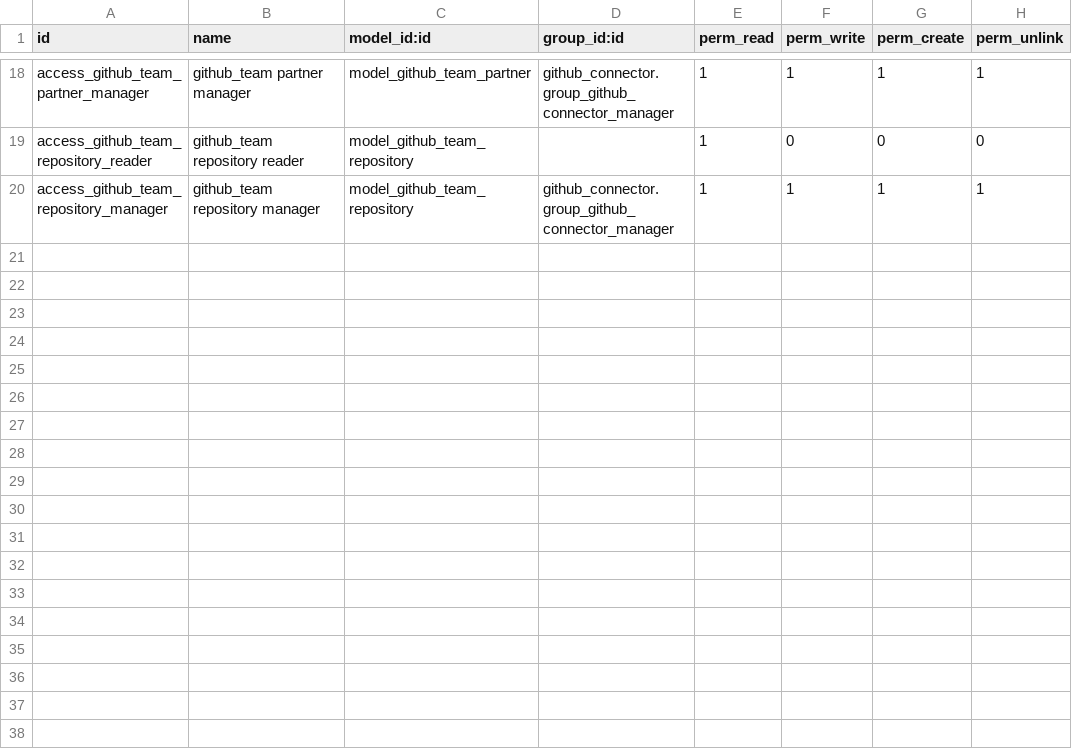
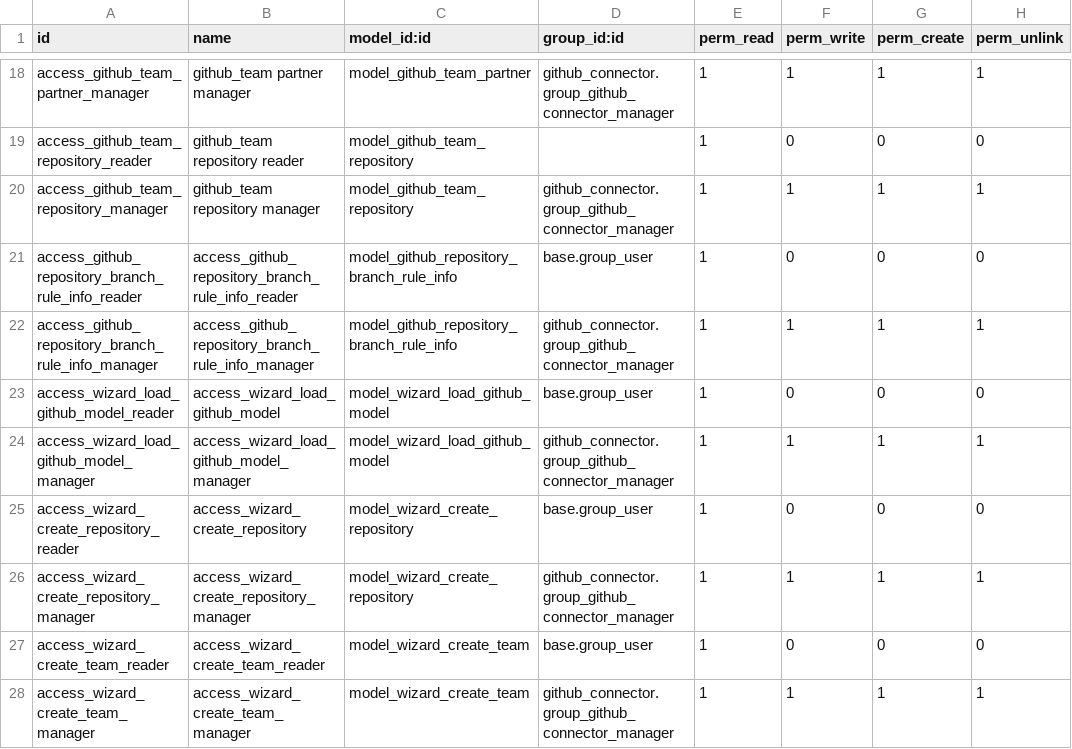
Before and after one commit to ahkio/interface-github, a CSV file: github_connector/security/ir.model.access.csv, drawn as a sheet; only a part is shown, gaps mark what is left out.

Commit message:
[MIG] github_connector: Migration to 14.0

```diff
--- a/github_connector/security/ir.model.access.csv
+++ b/github_connector/security/ir.model.access.csv
@@ -20 +20,9 @@ access_github_team_repository_reader,github_team repository reader,model_github_
 access_github_team_repository_manager,github_team repository manager,model_github_team_repository,github_connector.group_github_connector_manager,1,1,1,1
+access_github_repository_branch_rule_info_reader,access_github_repository_branch_rule_info_reader,model_github_repository_branch_rule_info,base.group_user,1,0,0,0
+access_github_repository_branch_rule_info_manager,access_github_repository_branch_rule_info_manager,model_github_repository_branch_rule_info,github_connector.group_github_connector_manager,1,1,1,1
+access_wizard_load_github_model_reader,access_wizard_load_github_model,model_wizard_load_github_model,base.group_user,1,0,0,0
+access_wizard_load_github_model_manager,access_wizard_load_github_model_manager,model_wizard_load_github_model,github_connector.group_github_connector_manager,1,1,1,1
+access_wizard_create_repository_reader,access_wizard_create_repository,model_wizard_create_repository,base.group_user,1,0,0,0
+access_wizard_create_repository_manager,access_wizard_create_repository_manager,model_wizard_create_repository,github_connector.group_github_connector_manager,1,1,1,1
+access_wizard_create_team_reader,access_wizard_create_team_reader,model_wizard_create_team,base.group_user,1,0,0,0
+access_wizard_create_team_manager,access_wizard_create_team_manager,model_wizard_create_team,github_connector.group_github_connector_manager,1,1,1,1
```
Also changed, not shown: 7 other files.
